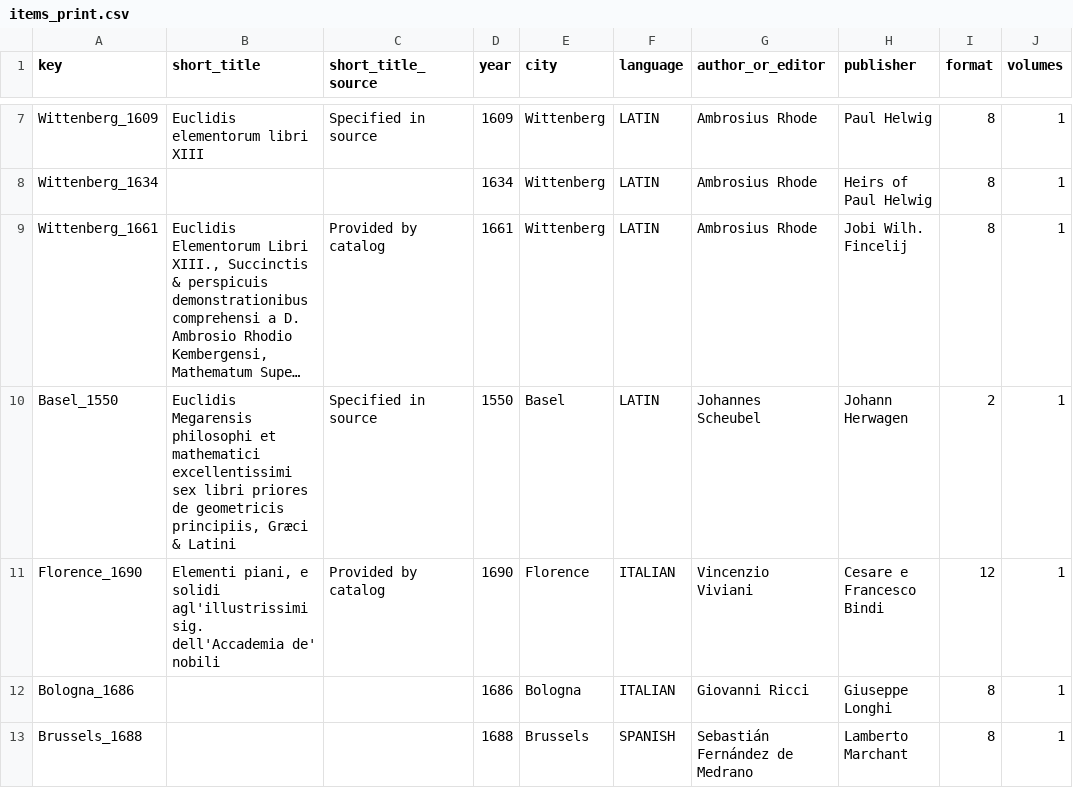
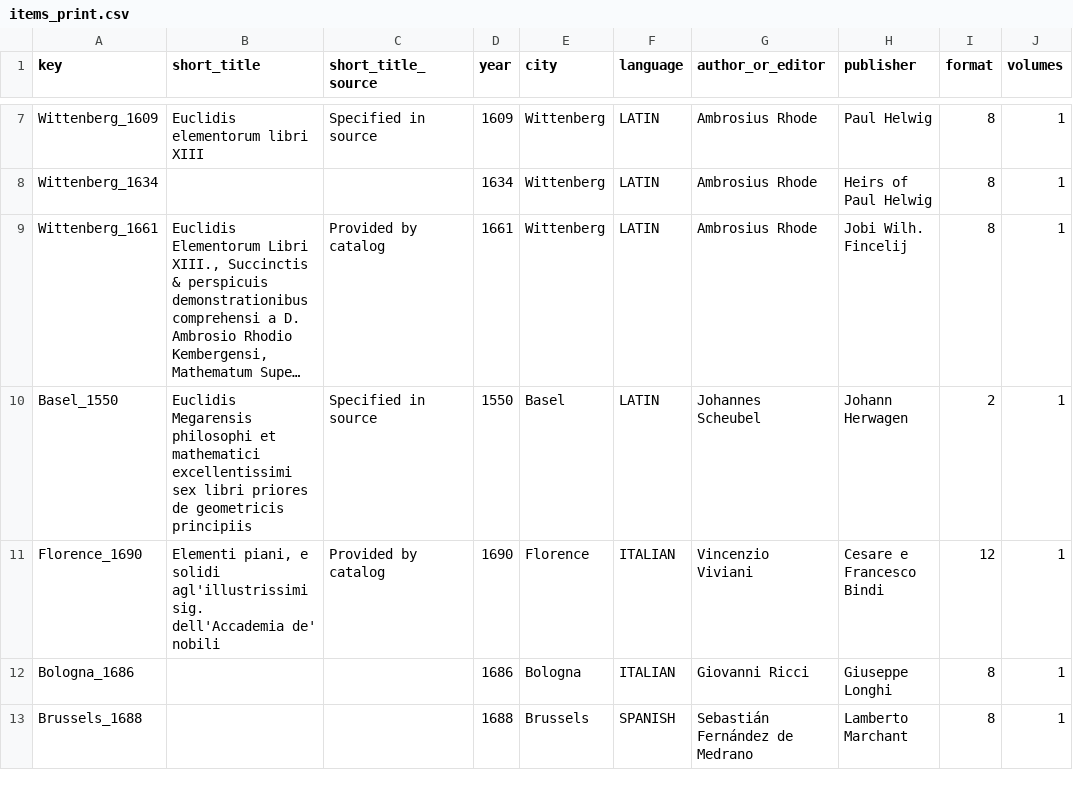
Before and after one commit to Euclides-EM/elements-resource-box, a CSV file: public/docs/items_print.csv, drawn as a sheet; only a part is shown, gaps mark what is left out; long unchanged cells end in …; the diff names each change by its address in the sheet, - before the commit and + after, or states it on an @@ line.

```diff
--- a/public/docs/items_print.csv
+++ b/public/docs/items_print.csv
-B10 (short_title): …de geometricis principiis, Græci & Latini
+B10 (short_title): …de geometricis principiis
```
Also changed, not shown: public/docs/reviews.csv.
